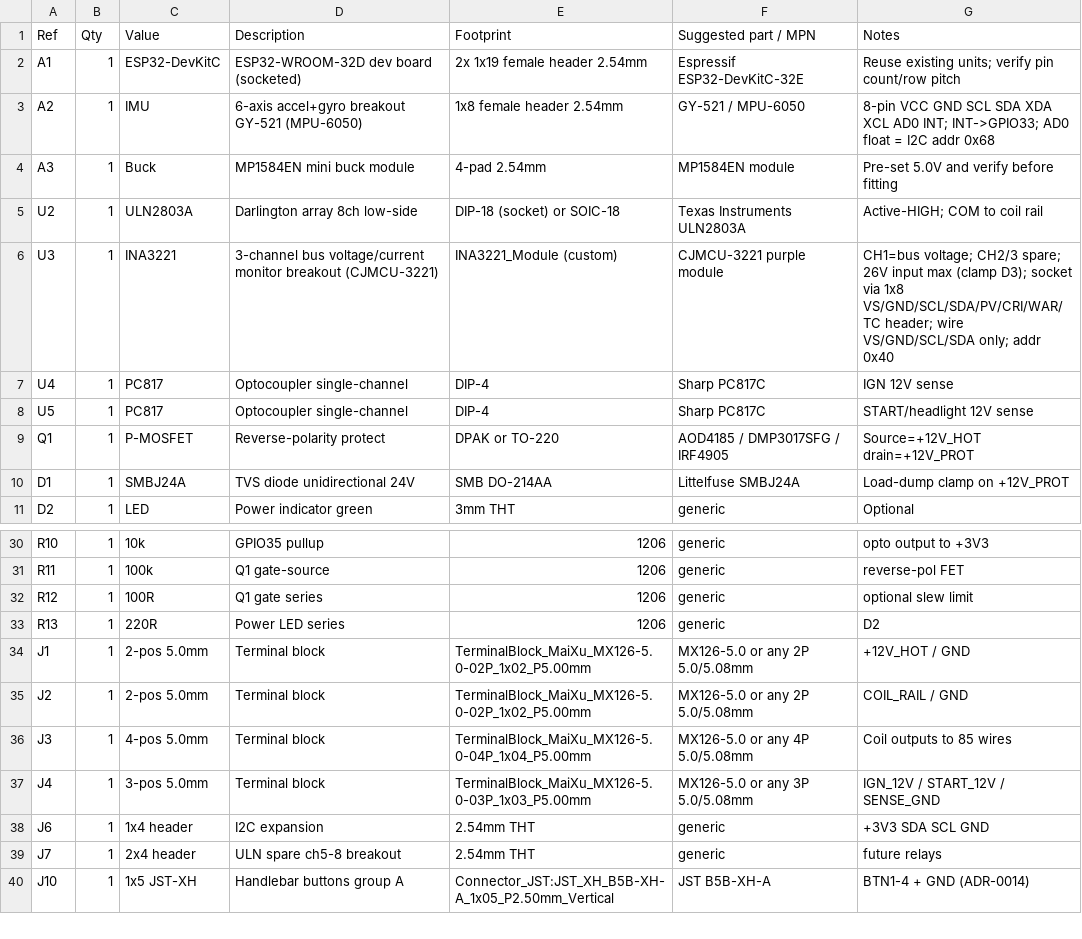
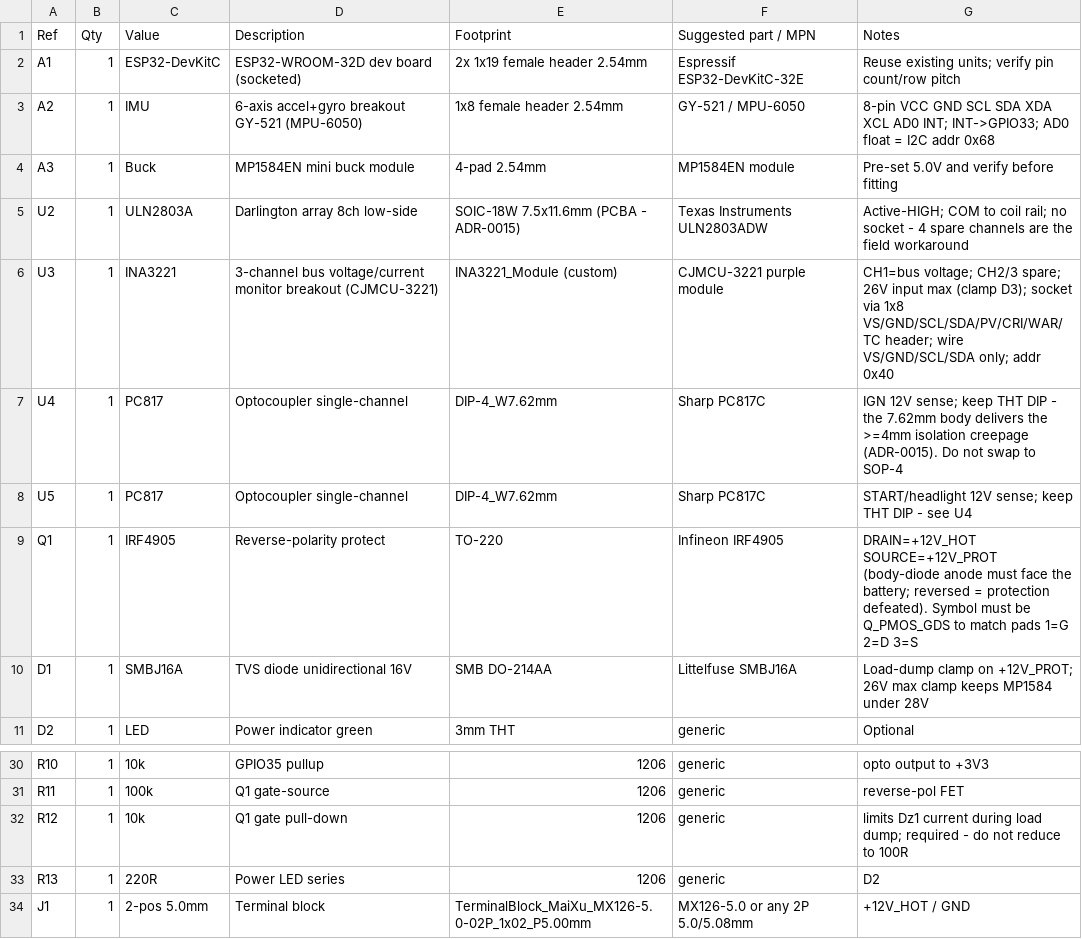
Before and after one commit to Mixajlo/moto-11, a CSV file: hardware/mainboard/02-bom.csv, drawn as a sheet; only a part is shown, gaps mark what is left out; the shorter side is filled out with more unchanged rows.

```diff
--- a/hardware/mainboard/02-bom.csv
+++ b/hardware/mainboard/02-bom.csv
@@ -4,8 +4,8 @@ A2,1,IMU,6-axis accel+gyro breakout GY-521 (MPU-6050),1x8 female header 2.54mm,G
 A3,1,Buck,MP1584EN mini buck module,4-pad 2.54mm,MP1584EN module,Pre-set 5.0V and verify before fitting
-U2,1,ULN2803A,Darlington array 8ch low-side,DIP-18 (socket) or SOIC-18,Texas Instruments ULN2803A,Active-HIGH; COM to coil rail
+U2,1,ULN2803A,Darlington array 8ch low-side,SOIC-18W 7.5x11.6mm (PCBA - ADR-0015),Texas Instruments ULN2803ADW,Active-HIGH; COM to coil rail; no socket - 4 spare channels are the field workaround
 U3,1,INA3221,3-channel bus voltage/current monitor breakout (CJMCU-3221),INA3221_Module (custom),CJMCU-3221 purple module,CH1=bus voltage; CH2/3 spare; 26V input max (clamp D3); socket via 1x8 VS/GND/SCL/SDA/PV/CRI/WAR/TC header; wire VS/GND/SCL/SDA only; addr 0x40
-U4,1,PC817,Optocoupler single-channel,DIP-4,Sharp PC817C,IGN 12V sense
-U5,1,PC817,Optocoupler single-channel,DIP-4,Sharp PC817C,START/headlight 12V sense
-Q1,1,P-MOSFET,Reverse-polarity protect,DPAK or TO-220,AOD4185 / DMP3017SFG / IRF4905,Source=+12V_HOT drain=+12V_PROT
-D1,1,SMBJ24A,TVS diode unidirectional 24V,SMB DO-214AA,Littelfuse SMBJ24A,Load-dump clamp on +12V_PROT
+U4,1,PC817,Optocoupler single-channel,DIP-4_W7.62mm,Sharp PC817C,IGN 12V sense; keep THT DIP - the 7.62mm body delivers the >=4mm isolation creepage (ADR-0015). Do not swap to SOP-4
+U5,1,PC817,Optocoupler single-channel,DIP-4_W7.62mm,Sharp PC817C,START/headlight 12V sense; keep THT DIP - see U4
+Q1,1,IRF4905,Reverse-polarity protect,TO-220,Infineon IRF4905,DRAIN=+12V_HOT SOURCE=+12V_PROT (body-diode anode must face the battery; reversed = protection defeated). Symbol must be Q_PMOS_GDS to match pads 1=G 2=D 3=S
+D1,1,SMBJ16A,TVS diode unidirectional 16V,SMB DO-214AA,Littelfuse SMBJ16A,Load-dump clamp on +12V_PROT; 26V max clamp keeps MP1584 under 28V
 D2,1,LED,Power indicator green,3mm THT,generic,Optional
@@ -31,3 +31,3 @@ R10,1,10k,GPIO35 pullup,1206,generic,opto output to +3V3
 R11,1,100k,Q1 gate-source,1206,generic,reverse-pol FET
-R12,1,100R,Q1 gate series,1206,generic,optional slew limit
+R12,1,10k,Q1 gate pull-down,1206,generic,limits Dz1 current during load dump; required - do not reduce to 100R
 R13,1,220R,Power LED series,1206,generic,D2
```
Also changed, not shown: 10 other files.
